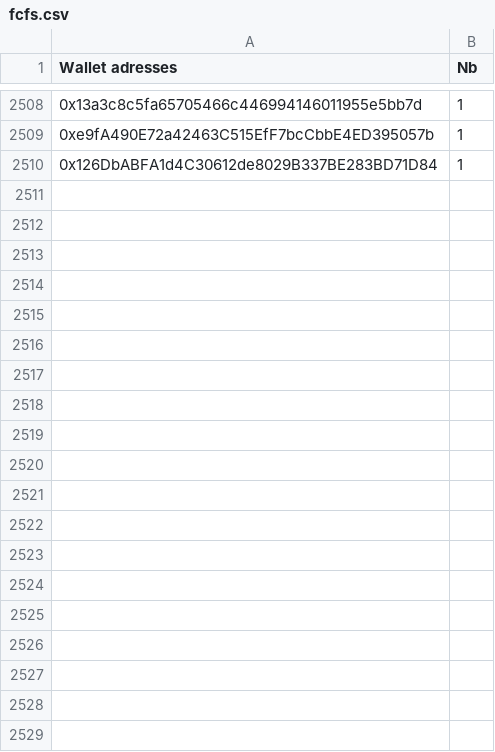
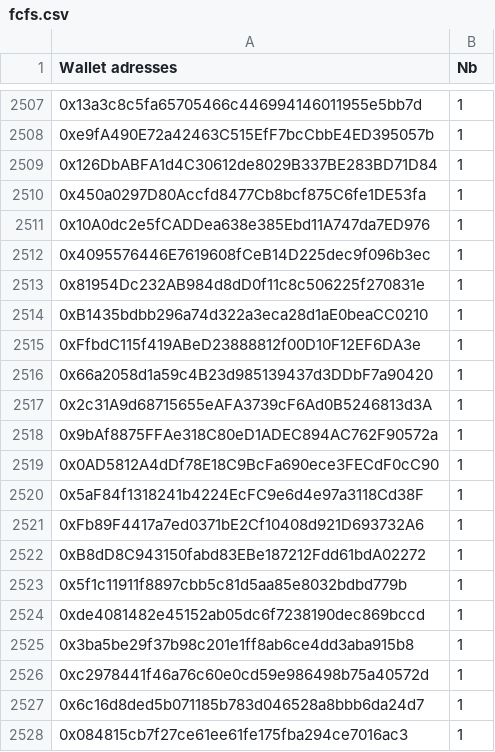
Before and after one commit to farau/digitrabbit, a CSV file: data/fcfs.csv, drawn as a sheet; only a part is shown, gaps mark what is left out; the diff covers the shown part only; the diff names each change by its address in the sheet, - before the commit and + after, or states it on an @@ line.

Commit message:
feat: update gtd/fcfs checker list

```diff
--- a/data/fcfs.csv
+++ b/data/fcfs.csv
+row 2510: 0x450a0297D80Accfd8477Cb8bcf875C6fe1DE53fa | 1
+row 2511: 0x10A0dc2e5fCADDea638e385Ebd11A747da7ED976 | 1
+row 2512: 0x4095576446E7619608fCeB14D225dec9f096b3ec | 1
+row 2513: 0x81954Dc232AB984d8dD0f11c8c506225f270831e | 1
+row 2514: 0xB1435bdbb296a74d322a3eca28d1aE0beaCC0210 | 1
+row 2515: 0xFfbdC115f419ABeD23888812f00D10F12EF6DA3e | 1
+row 2516: 0x66a2058d1a59c4B23d985139437d3DDbF7a90420 | 1
+row 2517: 0x2c31A9d68715655eAFA3739cF6Ad0B5246813d3A | 1
+row 2518: 0x9bAf8875FFAe318C80eD1ADEC894AC762F90572a | 1
+row 2519: 0x0AD5812A4dDf78E18C9BcFa690ece3FECdF0cC90 | 1
+row 2520: 0x5aF84f1318241b4224EcFC9e6d4e97a3118Cd38F | 1
+row 2521: 0xFb89F4417a7ed0371bE2Cf10408d921D693732A6 | 1
+row 2522: 0xB8dD8C943150fabd83EBe187212Fdd61bdA02272 | 1
+row 2523: 0x5f1c11911f8897cbb5c81d5aa85e8032bdbd779b | 1
+row 2524: 0xde4081482e45152ab05dc6f7238190dec869bccd | 1
+row 2525: 0x3ba5be29f37b98c201e1ff8ab6ce4dd3aba915b8 | 1
+row 2526: 0xc2978441f46a76c60e0cd59e986498b75a40572d | 1
+row 2527: 0x6c16d8ded5b071185b783d046528a8bbb6da24d7 | 1
+row 2528: 0x084815cb7f27ce61ee61fe175fba294ce7016ac3 | 1
```
Also changed, not shown: 36 added rows, 1 removed row and 7 edited cells elsewhere in this file, data/gtd.csv.
